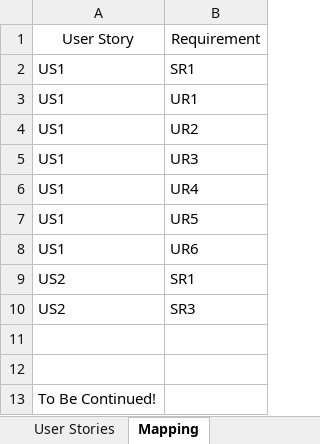
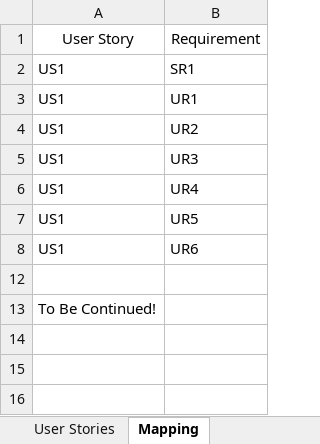
Before and after one commit to EricTrainingRev/241209-JWA, an Excel workbook: Project 1/Example RTM.xlsx, sheet Mapping, drawn as a sheet; values as stored, in another font and other column widths than the file's, no borders; table styles not drawn; the diff names each change by its address in the sheet, - before the commit and + after, or states it on an @@ line.

```diff
--- a/Project 1/Example RTM.xlsx (sheet Mapping)
+++ b/Project 1/Example RTM.xlsx (sheet Mapping)
@@ row 9 hidden: US2 | SR1 @@
@@ row 10 hidden: US2 | SR3 @@
-row 11: (empty)
```
Also changed, not shown: other sheet tabs, 2 other files.
